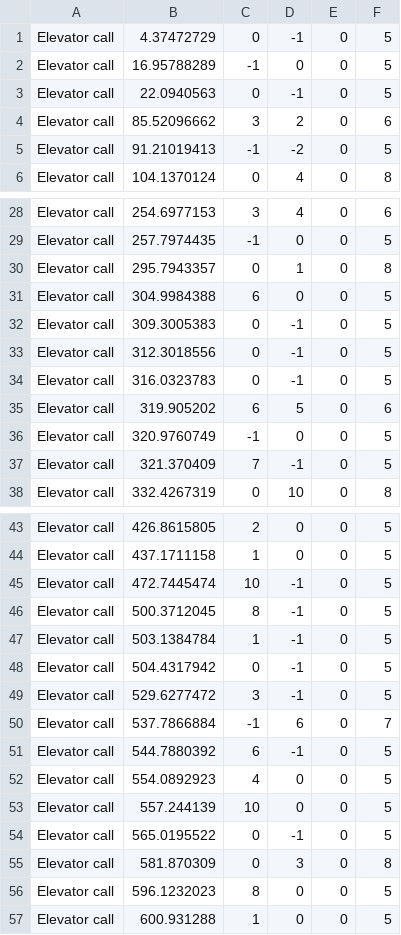
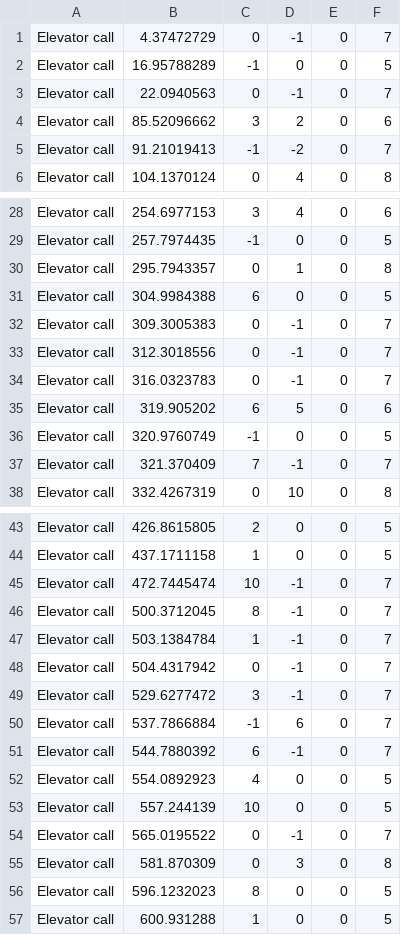
Before and after one commit to B-O-Y-group/OOP_Ex1_Py, a CSV file: output.csv, drawn as a sheet; only a part is shown, gaps mark what is left out; the diff covers the shown part only.

```diff
--- a/output.csv
+++ b/output.csv
@@ -1,6 +1,6 @@
-Elevator call,4.37472729,0,-1,0,5
+Elevator call,4.37472729,0,-1,0,7
 Elevator call,16.95788289,-1,0,0,5
-Elevator call,22.0940563,0,-1,0,5
+Elevator call,22.0940563,0,-1,0,7
 Elevator call,85.52096662,3,2,0,6
-Elevator call,91.21019413,-1,-2,0,5
+Elevator call,91.21019413,-1,-2,0,7
 Elevator call,104.1370124,0,4,0,8
@@ -31,8 +31,8 @@ Elevator call,295.7943357,0,1,0,8
 Elevator call,304.9984388,6,0,0,5
-Elevator call,309.3005383,0,-1,0,5
-Elevator call,312.3018556,0,-1,0,5
-Elevator call,316.0323783,0,-1,0,5
+Elevator call,309.3005383,0,-1,0,7
+Elevator call,312.3018556,0,-1,0,7
+Elevator call,316.0323783,0,-1,0,7
 Elevator call,319.905202,6,5,0,6
 Elevator call,320.9760749,-1,0,0,5
-Elevator call,321.370409,7,-1,0,5
+Elevator call,321.370409,7,-1,0,7
 Elevator call,332.4267319,0,10,0,8
@@ -44,12 +44,12 @@ Elevator call,426.8615805,2,0,0,5
 Elevator call,437.1711158,1,0,0,5
-Elevator call,472.7445474,10,-1,0,5
-Elevator call,500.3712045,8,-1,0,5
-Elevator call,503.1384784,1,-1,0,5
-Elevator call,504.4317942,0,-1,0,5
-Elevator call,529.6277472,3,-1,0,5
+Elevator call,472.7445474,10,-1,0,7
+Elevator call,500.3712045,8,-1,0,7
+Elevator call,503.1384784,1,-1,0,7
+Elevator call,504.4317942,0,-1,0,7
+Elevator call,529.6277472,3,-1,0,7
 Elevator call,537.7866884,-1,6,0,7
-Elevator call,544.7880392,6,-1,0,5
+Elevator call,544.7880392,6,-1,0,7
 Elevator call,554.0892923,4,0,0,5
 Elevator call,557.244139,10,0,0,5
-Elevator call,565.0195522,0,-1,0,5
+Elevator call,565.0195522,0,-1,0,7
 Elevator call,581.870309,0,3,0,8
```
Also changed, not shown: 22 edited cells elsewhere in this file, 2 other files.
